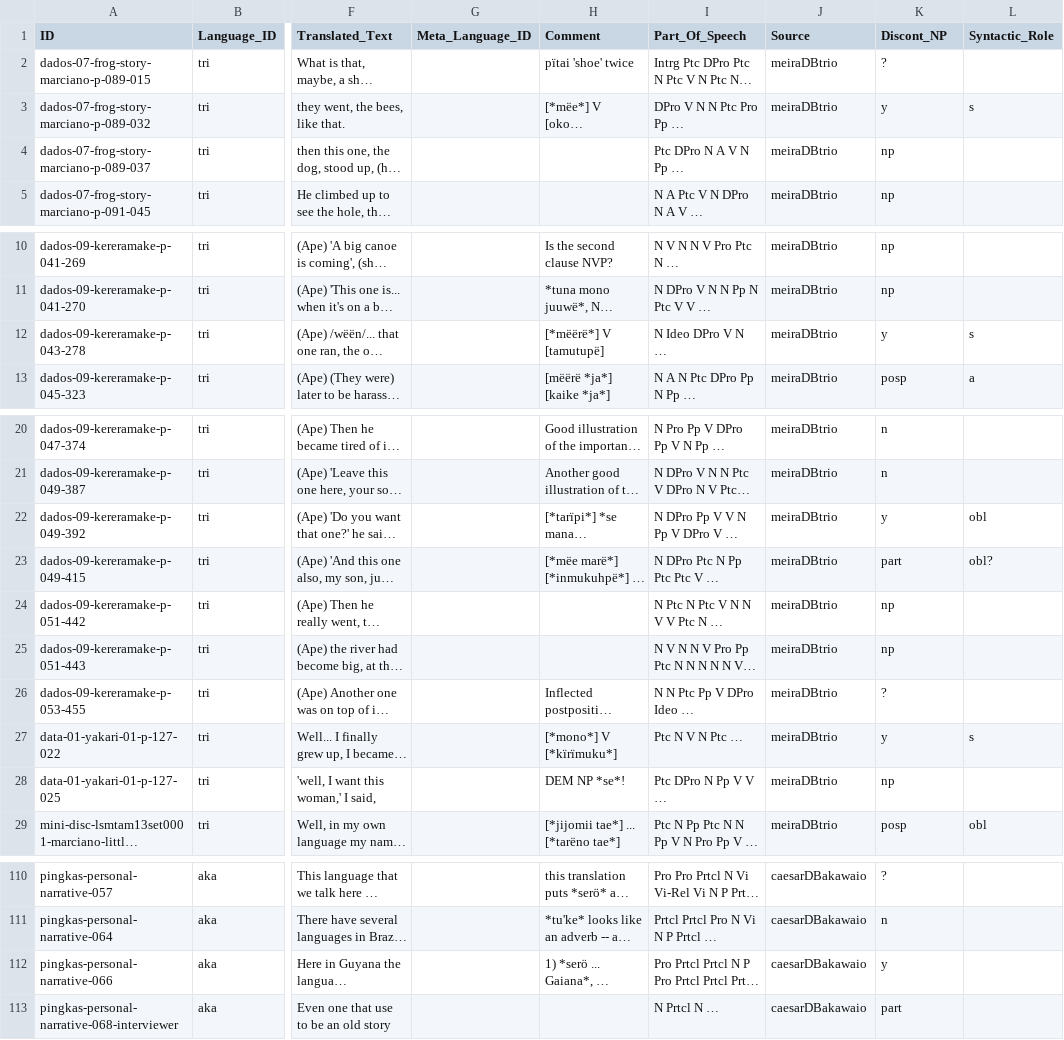
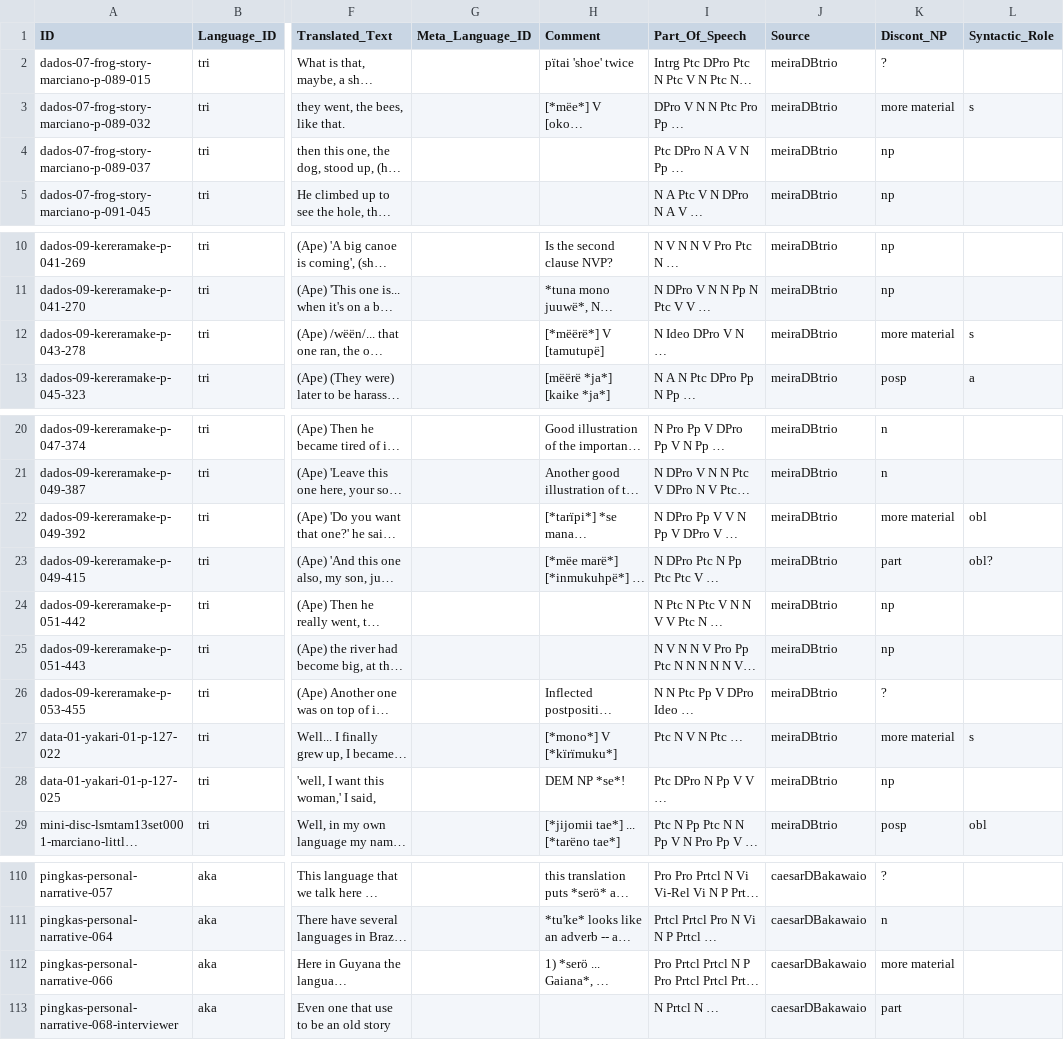
Before and after one commit to fmatter/cariban_nps, a CSV file: data/cldf/examples.csv, drawn as a sheet; only a part is shown, gaps mark what is left out; long unchanged cells end in …; the diff names each change by its address in the sheet, - before the commit and + after, or states it on an @@ line.

Commit message:
intervening material in overview

```diff
--- a/data/cldf/examples.csv
+++ b/data/cldf/examples.csv
-K3 (Discont_NP): y
+K3 (Discont_NP): more material
-K12 (Discont_NP): y
+K12 (Discont_NP): more material
-K22 (Discont_NP): y
+K22 (Discont_NP): more material
-K27 (Discont_NP): y
+K27 (Discont_NP): more material
-K112 (Discont_NP): y
+K112 (Discont_NP): more material
```
Also changed, not shown: 3 other files.
